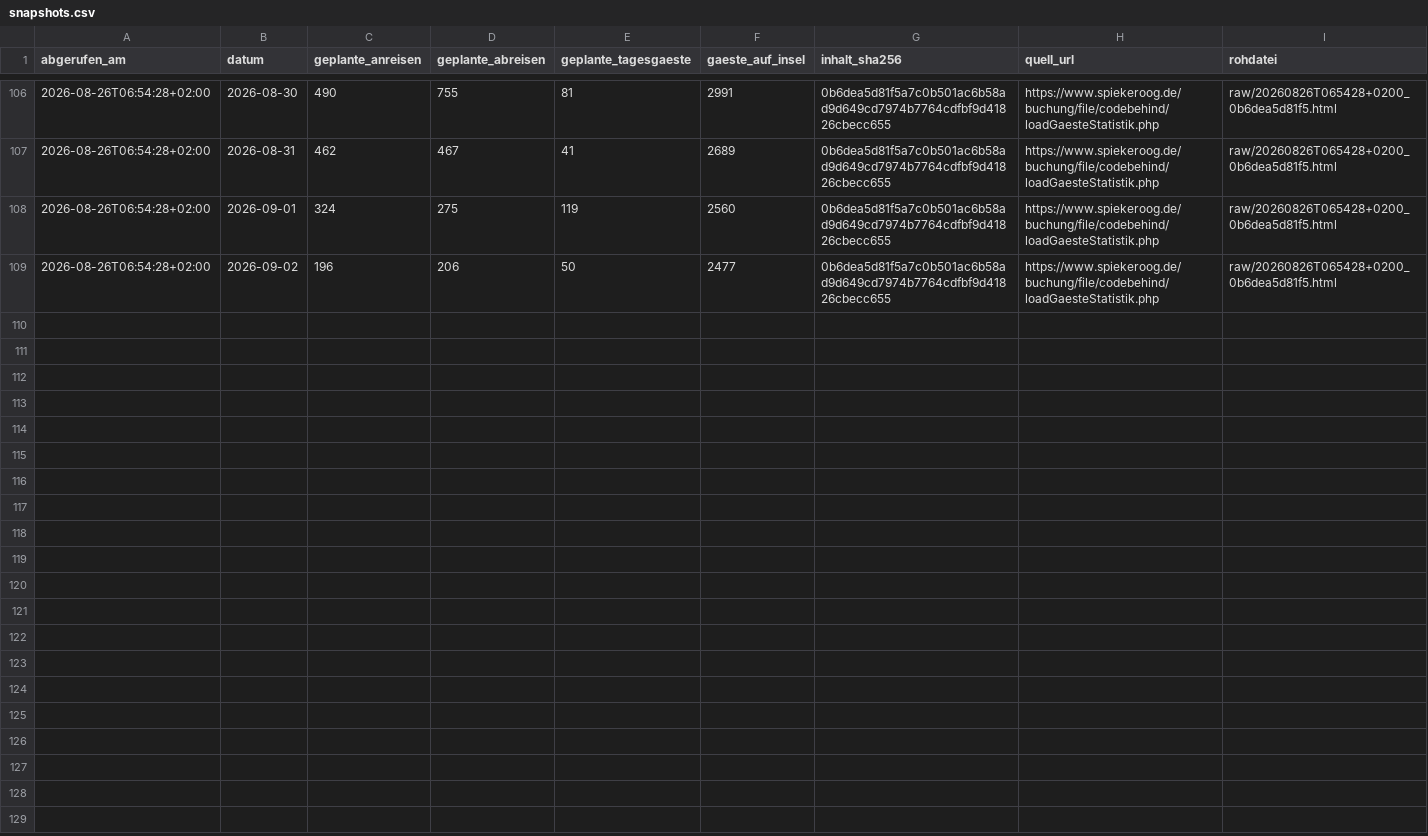
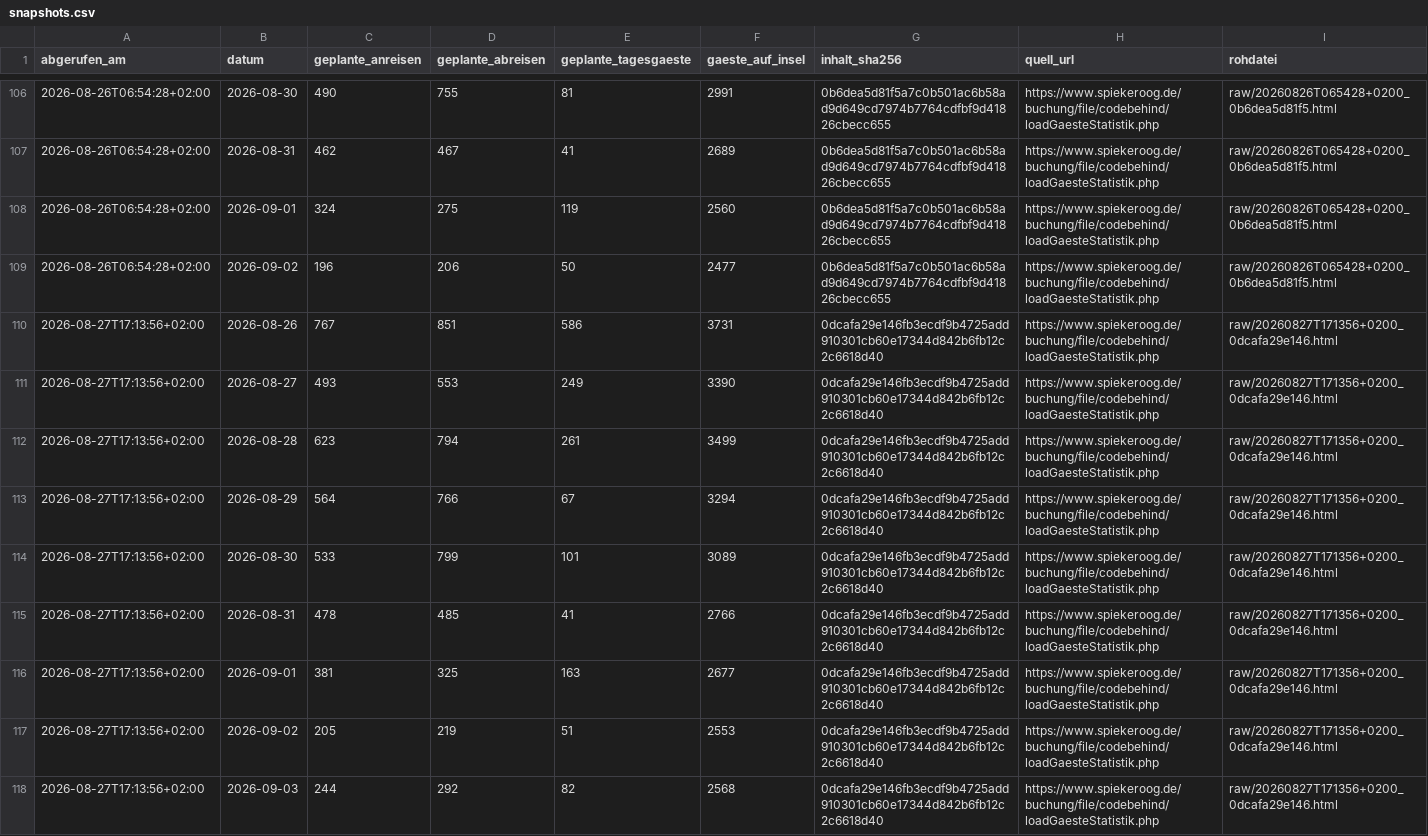
Before and after one commit to lleisner/spiekeroog-gaeste-archiv, a CSV file: archive/snapshots.csv, drawn as a sheet; only a part is shown, gaps mark what is left out; the diff names each change by its address in the sheet, - before the commit and + after, or states it on an @@ line.

```diff
--- a/archive/snapshots.csv
+++ b/archive/snapshots.csv
+row 110: 2026-08-27T17:13:56+02:00 | 2026-08-26 | 767 | 851 | 586 | 3731 | 0dcafa29e146fb3ecdf9b4725add910301cb60e17344d842b6fb12c2c6618d40 | https://www.spiekeroog.de/buchung/file/codebehind/loadGaesteStatistik.php | raw/20260827T171356+0200_0dcafa29e146.html
+row 111: 2026-08-27T17:13:56+02:00 | 2026-08-27 | 493 | 553 | 249 | 3390 | 0dcafa29e146fb3ecdf9b4725add910301cb60e17344d842b6fb12c2c6618d40 | https://www.spiekeroog.de/buchung/file/codebehind/loadGaesteStatistik.php | raw/20260827T171356+0200_0dcafa29e146.html
+row 112: 2026-08-27T17:13:56+02:00 | 2026-08-28 | 623 | 794 | 261 | 3499 | 0dcafa29e146fb3ecdf9b4725add910301cb60e17344d842b6fb12c2c6618d40 | https://www.spiekeroog.de/buchung/file/codebehind/loadGaesteStatistik.php | raw/20260827T171356+0200_0dcafa29e146.html
+row 113: 2026-08-27T17:13:56+02:00 | 2026-08-29 | 564 | 766 | 67 | 3294 | 0dcafa29e146fb3ecdf9b4725add910301cb60e17344d842b6fb12c2c6618d40 | https://www.spiekeroog.de/buchung/file/codebehind/loadGaesteStatistik.php | raw/20260827T171356+0200_0dcafa29e146.html
+row 114: 2026-08-27T17:13:56+02:00 | 2026-08-30 | 533 | 799 | 101 | 3089 | 0dcafa29e146fb3ecdf9b4725add910301cb60e17344d842b6fb12c2c6618d40 | https://www.spiekeroog.de/buchung/file/codebehind/loadGaesteStatistik.php | raw/20260827T171356+0200_0dcafa29e146.html
+row 115: 2026-08-27T17:13:56+02:00 | 2026-08-31 | 478 | 485 | 41 | 2766 | 0dcafa29e146fb3ecdf9b4725add910301cb60e17344d842b6fb12c2c6618d40 | https://www.spiekeroog.de/buchung/file/codebehind/loadGaesteStatistik.php | raw/20260827T171356+0200_0dcafa29e146.html
+row 116: 2026-08-27T17:13:56+02:00 | 2026-09-01 | 381 | 325 | 163 | 2677 | 0dcafa29e146fb3ecdf9b4725add910301cb60e17344d842b6fb12c2c6618d40 | https://www.spiekeroog.de/buchung/file/codebehind/loadGaesteStatistik.php | raw/20260827T171356+0200_0dcafa29e146.html
+row 117: 2026-08-27T17:13:56+02:00 | 2026-09-02 | 205 | 219 | 51 | 2553 | 0dcafa29e146fb3ecdf9b4725add910301cb60e17344d842b6fb12c2c6618d40 | https://www.spiekeroog.de/buchung/file/codebehind/loadGaesteStatistik.php | raw/20260827T171356+0200_0dcafa29e146.html
+row 118: 2026-08-27T17:13:56+02:00 | 2026-09-03 | 244 | 292 | 82 | 2568 | 0dcafa29e146fb3ecdf9b4725add910301cb60e17344d842b6fb12c2c6618d40 | https://www.spiekeroog.de/buchung/file/codebehind/loadGaesteStatistik.php | raw/20260827T171356+0200_0dcafa29e146.html
```
Also changed, not shown: archive/gaestestatistik.csv, archive/latest.csv, 1 other file.
